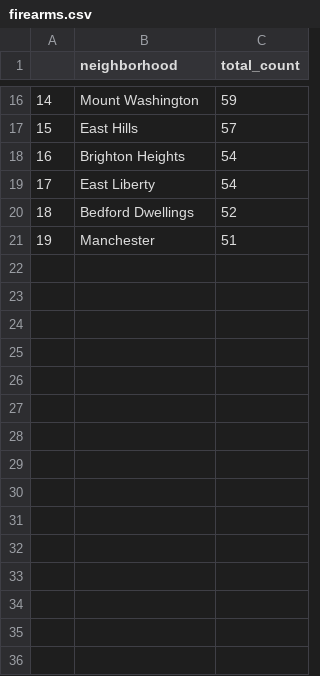
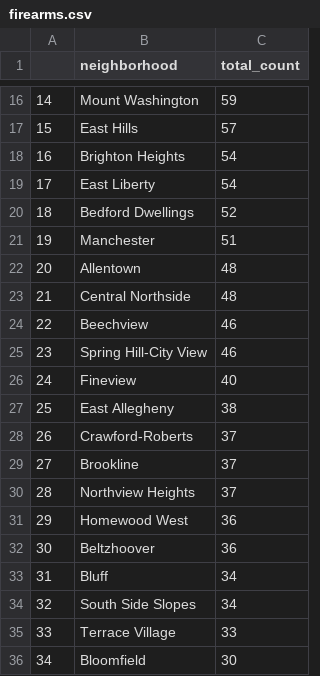
Before and after one commit to CalTsai77/Python-Data-Analysis-with-pandas-, a CSV file: firearms.csv, drawn as a sheet; only a part is shown, gaps mark what is left out; the diff names each change by its address in the sheet, - before the commit and + after, or states it on an @@ line.

```diff
--- a/firearms.csv
+++ b/firearms.csv
+row 22: 20 | Allentown | 48
+row 23: 21 | Central Northside | 48
+row 24: 22 | Beechview | 46
+row 25: 23 | Spring Hill-City View | 46
+row 26: 24 | Fineview | 40
+row 27: 25 | East Allegheny | 38
+row 28: 26 | Crawford-Roberts | 37
+row 29: 27 | Brookline | 37
+row 30: 28 | Northview Heights | 37
+row 31: 29 | Homewood West | 36
+row 32: 30 | Beltzhoover | 36
+row 33: 31 | Bluff | 34
+row 34: 32 | South Side Slopes | 34
+row 35: 33 | Terrace Village | 33
+row 36: 34 | Bloomfield | 30
```
Also changed, not shown: covid.csv, deaths.csv, 6 other files.
